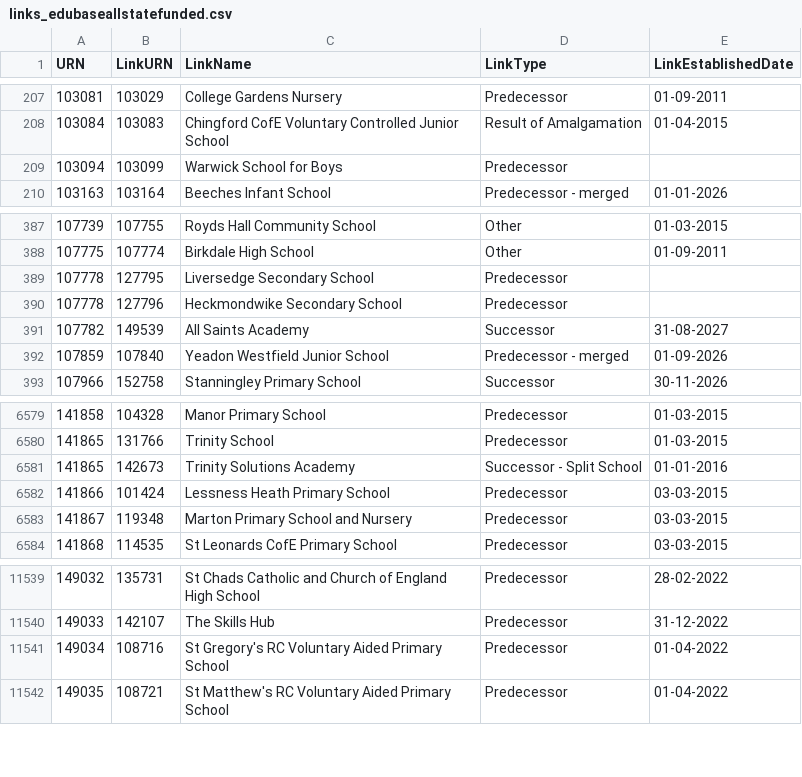
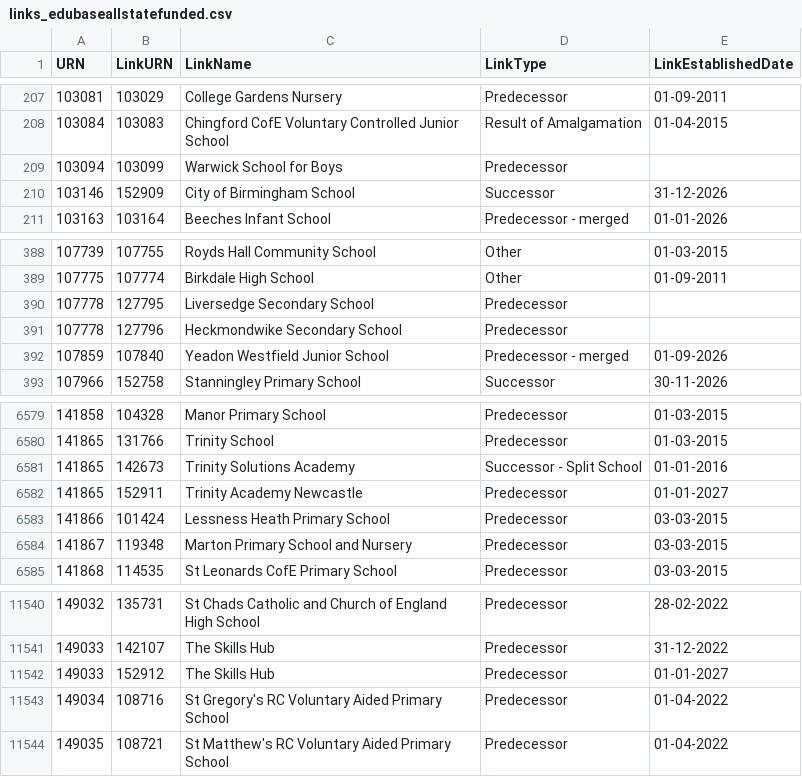
Before and after one commit to RogerHowellDfE/gias-data, a CSV file: data/links_edubaseallstatefunded.csv, drawn as a sheet; only a part is shown, gaps mark what is left out; removed rows and columns are numbered as before the commit, all else as after; the diff names each change by its address in the sheet, - before the commit and + after, or states it on an @@ line.

```diff
--- a/data/links_edubaseallstatefunded.csv
+++ b/data/links_edubaseallstatefunded.csv
+row 210: 103146 | 152909 | City of Birmingham School | Successor | 31-12-2026
-row 391: 107782 | 149539 | All Saints Academy | Successor | 31-08-2027
+row 6582: 141865 | 152911 | Trinity Academy Newcastle | Predecessor | 01-01-2027
+row 11542: 149033 | 152912 | The Skills Hub | Predecessor | 01-01-2027
```
Also changed, not shown: data/links_edubaseallacademiesandfree.csv, 5 other files.
